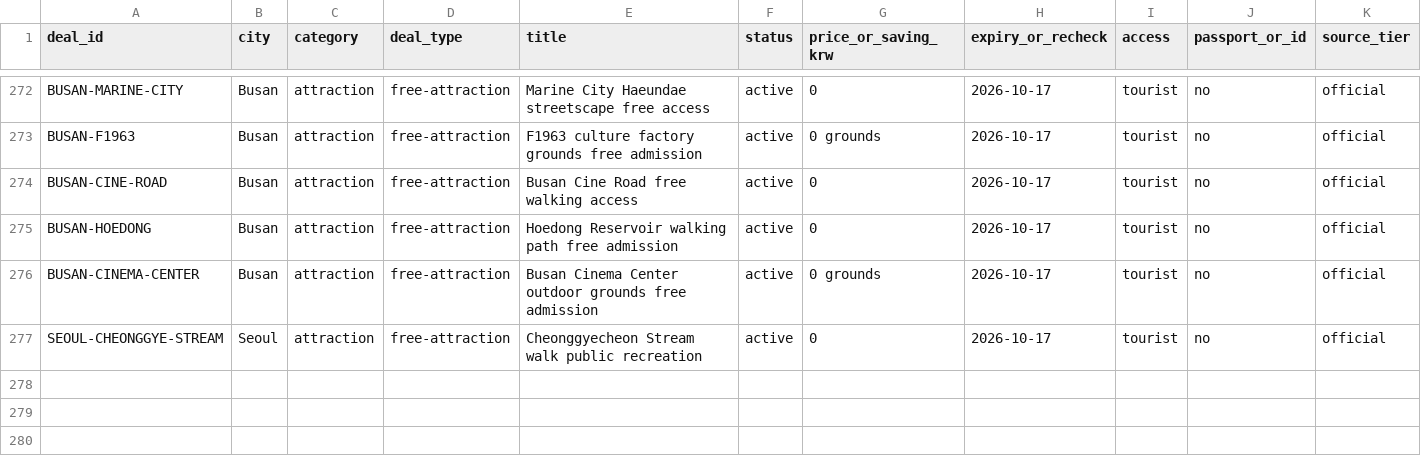
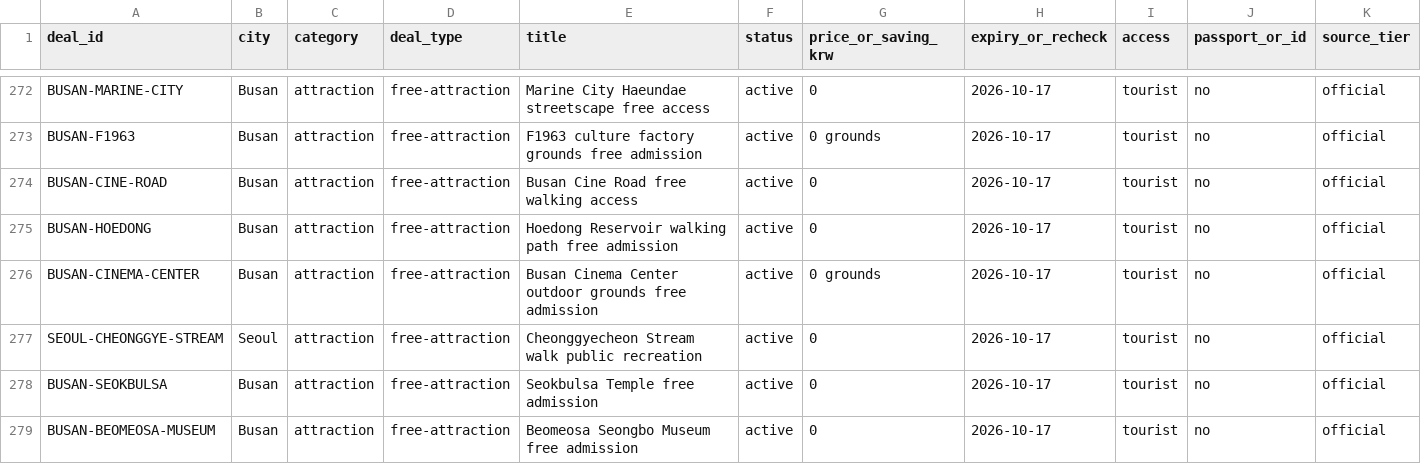
Before and after one commit to buffedlizard55-lab/Korea, a CSV file: data/deals.csv, drawn as a sheet; only a part is shown, gaps mark what is left out; rows hold the shown columns only; the diff names each change by its address in the sheet, - before the commit and + after, or states it on an @@ line.

```diff
--- a/data/deals.csv
+++ b/data/deals.csv
+row 278: BUSAN-SEOKBULSA | Busan | attraction | free-attraction | Seokbulsa Temple free admission | active | 0 | 2026-10-17 | tourist | no | official
+row 279: BUSAN-BEOMEOSA-MUSEUM | Busan | attraction | free-attraction | Beomeosa Seongbo Museum free admission | active | 0 | 2026-10-17 | tourist | no | official
```
Also changed, not shown: data/claim-mapping.csv, data/deal-discovery-queue.csv, 24 other files.
